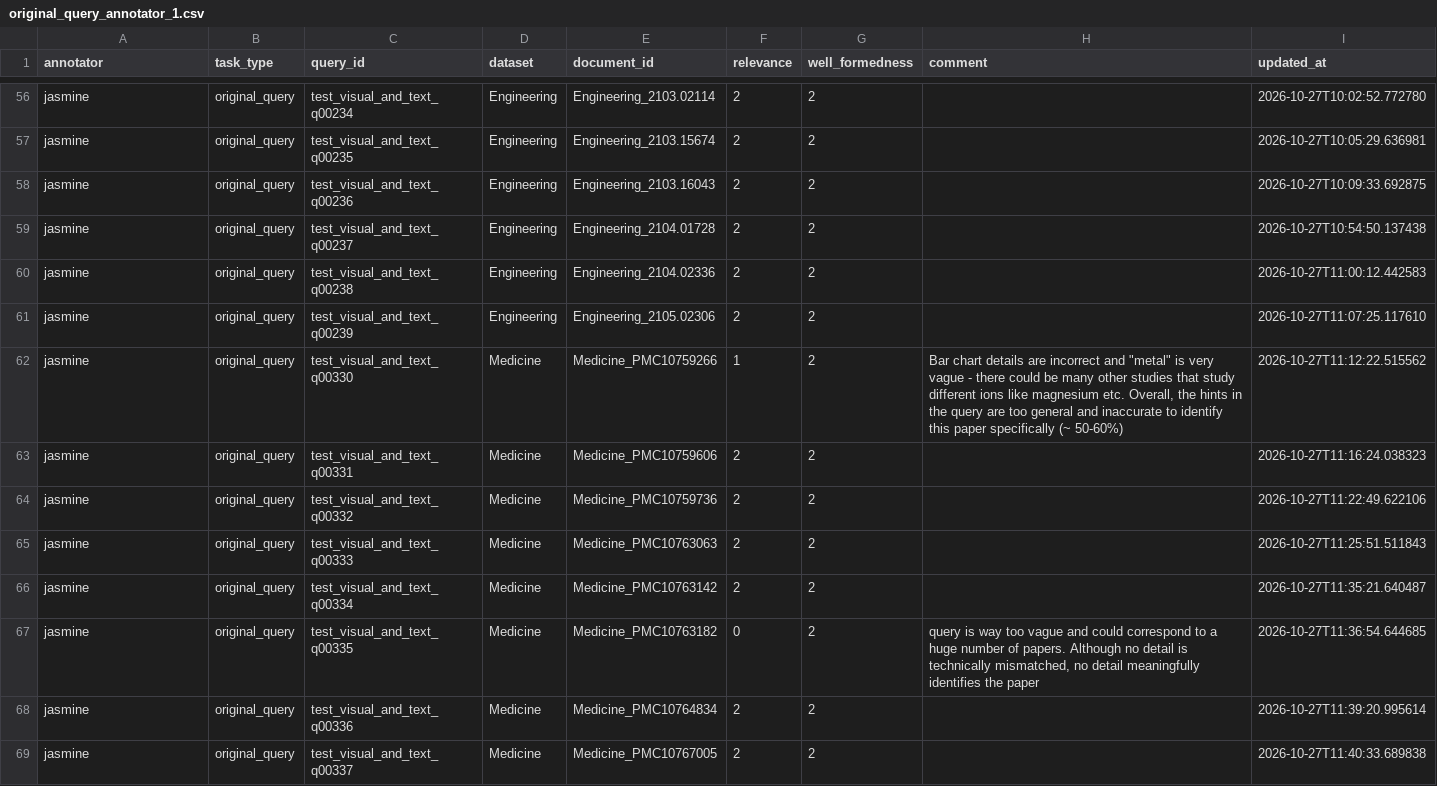
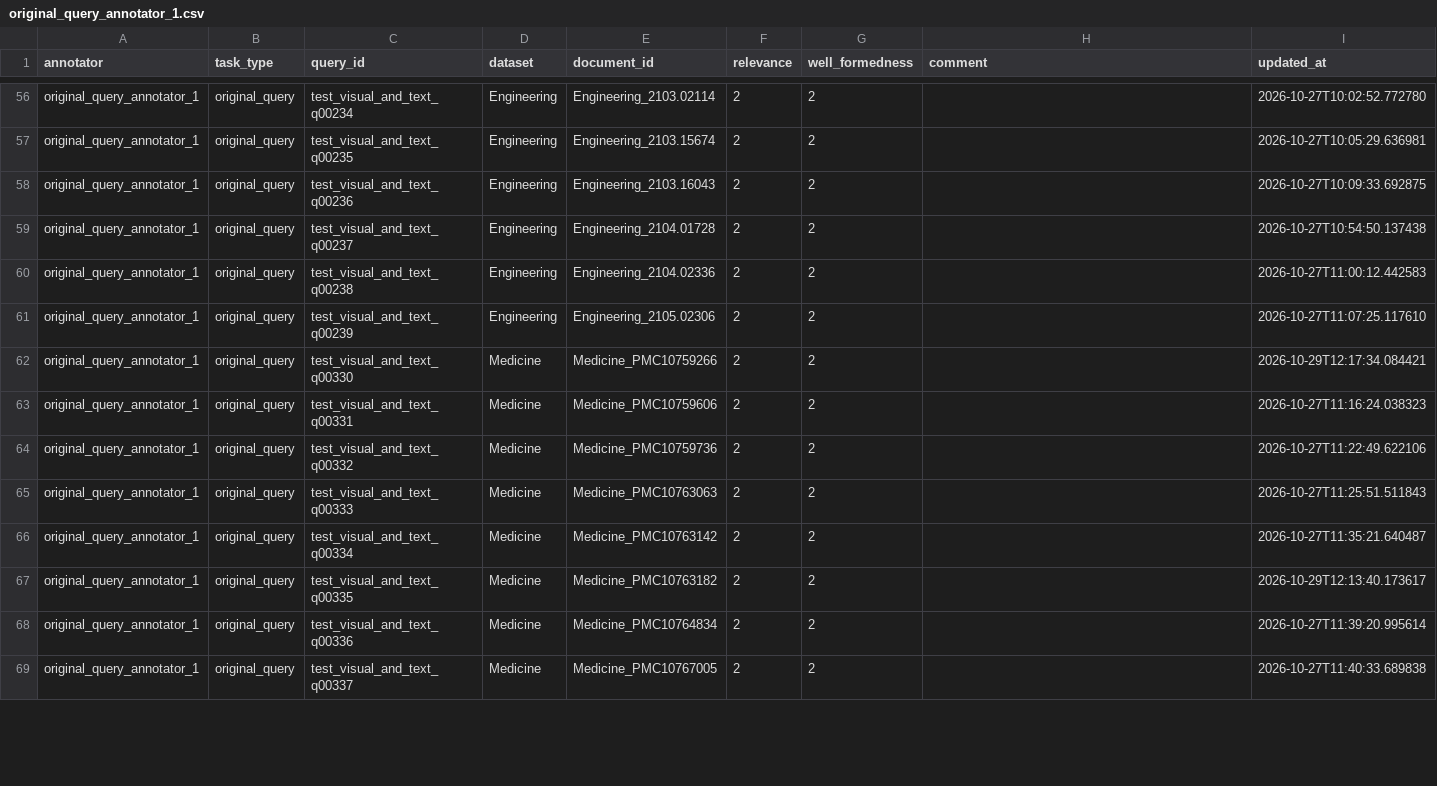
Before and after one commit to stanfris/multimodal-tip-of-tongue-retrieval-for-scientific-papers, a CSV file: annotations/data/original_query_annotator_1.csv, drawn as a sheet; only a part is shown, gaps mark what is left out; the diff covers the shown part only; the diff names each change by its address in the sheet, - before the commit and + after, or states it on an @@ line.

```diff
--- a/annotations/data/original_query_annotator_1.csv
+++ b/annotations/data/original_query_annotator_1.csv
-A56:A69 (annotator): jasmine
+A56:A69 (annotator): original_query_annotator_1
-F62 (relevance): 1
+F62 (relevance): 2
-H62 (comment): Bar chart details are incorrect and "metal" is very vague - there could be many other studies that study different ions like magnesium etc. Overall, the hints in the query are too general and inaccurate to identify this paper specifically (~ 50-60%)
+H62 (comment): (empty)
-I62 (updated_at): 2026-10-27T11:12:22.515562
+I62 (updated_at): 2026-10-29T12:17:34.084421
-F67 (relevance): 0
+F67 (relevance): 2
-H67 (comment): query is way too vague and could correspond to a huge number of papers. Although no detail is technically mismatched, no detail meaningfully identifies the paper
+H67 (comment): (empty)
-I67 (updated_at): 2026-10-27T11:36:54.644685
+I67 (updated_at): 2026-10-29T12:13:40.173617
```
Also changed, not shown: 164 edited cells elsewhere in this file, annotations/data/codebook_alternative_query_annotator_1.csv, annotations/data/codebook_alternative_query_annotator_2.csv, 5 other files.
